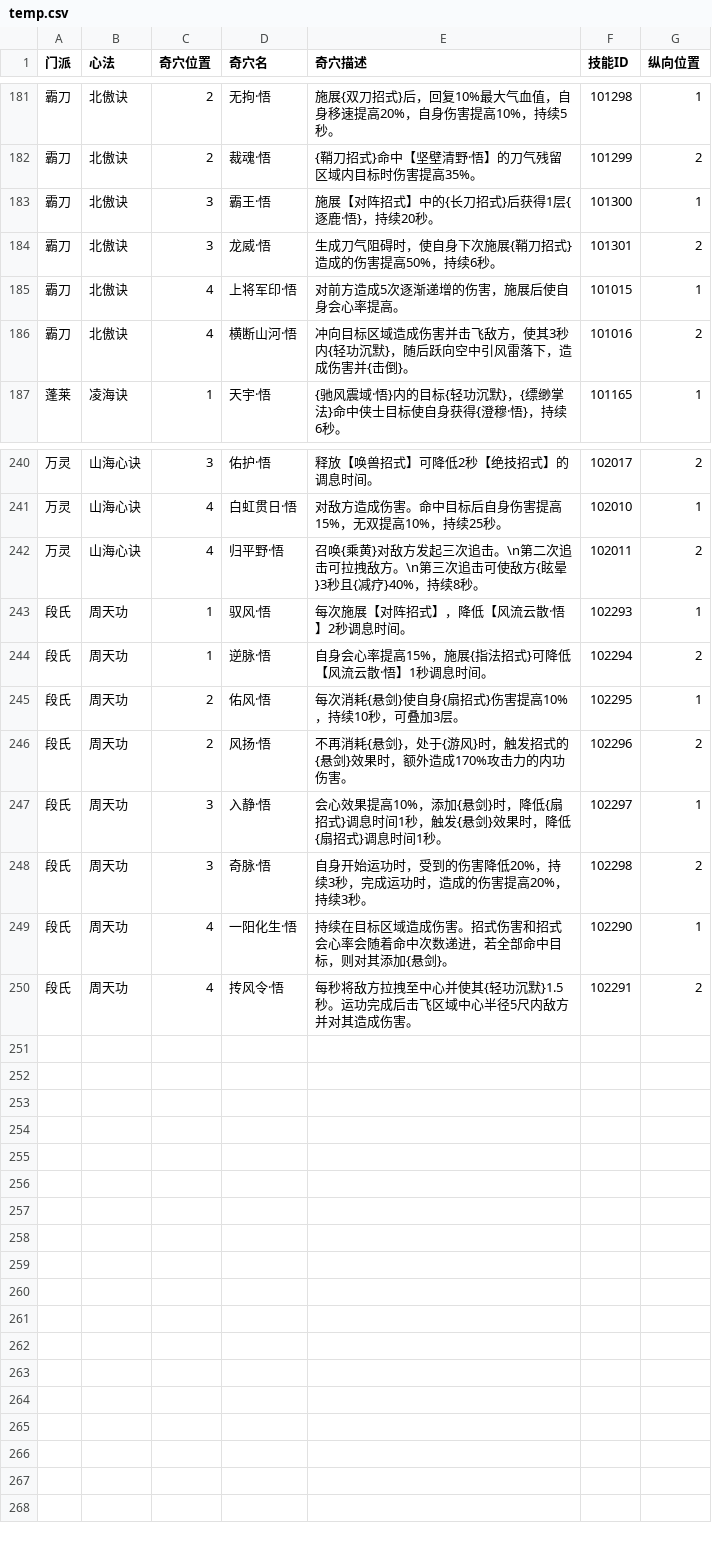
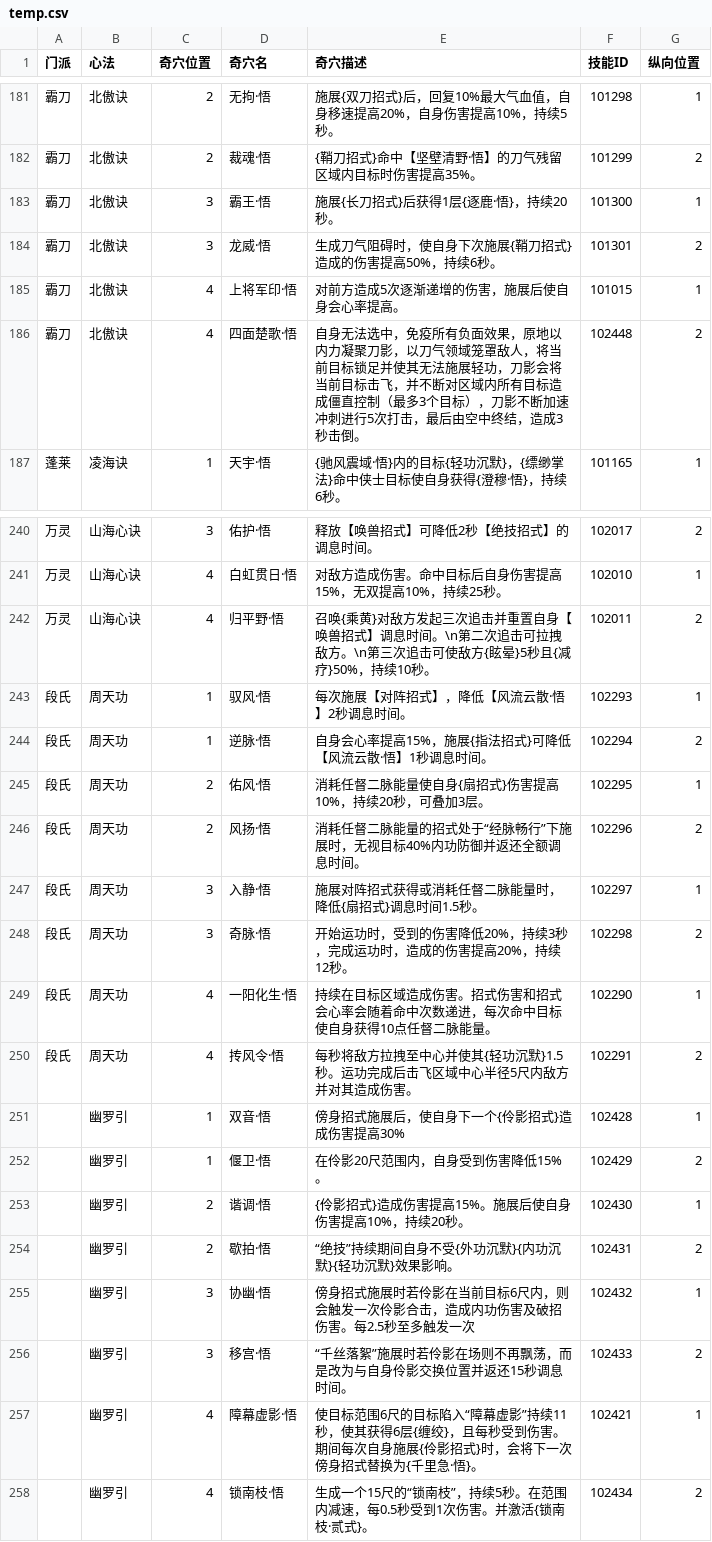
Before and after one commit to JX3BOX/jx3box-talent, a CSV file: dist/wujie/temp.csv, drawn as a sheet; only a part is shown, gaps mark what is left out; the diff covers the shown part only.

```diff
--- a/dist/wujie/temp.csv
+++ b/dist/wujie/temp.csv
@@ -182,6 +182,6 @@
 霸刀,北傲诀,2,裁魂·悟,{鞘刀招式}命中【坚壁清野·悟】的刀气残留区域内目标时伤害提高35%。,101299,2
-霸刀,北傲诀,3,霸王·悟,施展【对阵招式】中的{长刀招式}后获得1层{逐鹿·悟}，持续20秒。,101300,1
+霸刀,北傲诀,3,霸王·悟,施展{长刀招式}后获得1层{逐鹿·悟}，持续20秒。,101300,1
 霸刀,北傲诀,3,龙威·悟,生成刀气阻碍时，使自身下次施展{鞘刀招式}造成的伤害提高50%，持续6秒。,101301,2
 霸刀,北傲诀,4,上将军印·悟,对前方造成5次逐渐递增的伤害，施展后使自身会心率提高。,101015,1
-霸刀,北傲诀,4,横断山河·悟,冲向目标区域造成伤害并击飞敌方，使其3秒内{轻功沉默}，随后跃向空中引风雷落下，造成伤害并{击倒}。,101016,2
+霸刀,北傲诀,4,四面楚歌·悟,自身无法选中，免疫所有负面效果，原地以内力凝聚刀影，以刀气领域笼罩敌人，将当前目标锁足并使其无法施展轻功，刀影会将当前目标击飞，并不断对区域内所有目标造成僵直控制（最多3个目标），刀影不断加速冲刺进行5次打击，最后由空中终结，造成3秒击倒。,102448,2
 蓬莱,凌海诀,1,天宇·悟,{驰风震域·悟}内的目标{轻功沉默}，{缥缈掌法}命中侠士目标使自身获得{澄穆·悟}，持续6秒。,101165,1
@@ -241,10 +241,18 @@
 万灵,山海心诀,4,白虹贯日·悟,对敌方造成伤害。命中目标后自身伤害提高15%，无双提高10%，持续25秒。,102010,1
-万灵,山海心诀,4,归平野·悟,召唤{乘黄}对敌方发起三次追击。\n第二次追击可拉拽敌方。\n第三次追击可使敌方{眩晕}3秒且{减疗}40%，持续8秒。,102011,2
+万灵,山海心诀,4,归平野·悟,召唤{乘黄}对敌方发起三次追击并重置自身【唤兽招式】调息时间。\n第二次追击可拉拽敌方。\n第三次追击可使敌方{眩晕}5秒且{减疗}50%，持续10秒。,102011,2
 段氏,周天功,1,驭风·悟,每次施展【对阵招式】，降低【风流云散·悟】2秒调息时间。,102293,1
 段氏,周天功,1,逆脉·悟,自身会心率提高15%，施展{指法招式}可降低【风流云散·悟】1秒调息时间。,102294,2
-段氏,周天功,2,佑风·悟,每次消耗{悬剑}使自身{扇招式}伤害提高10%，持续10秒，可叠加3层。,102295,1
-段氏,周天功,2,风扬·悟,不再消耗{悬剑}，处于{游风}时，触发招式的{悬剑}效果时，额外造成170%攻击力的内功伤害。,102296,2
-段氏,周天功,3,入静·悟,会心效果提高10%，添加{悬剑}时，降低{扇招式}调息时间1秒，触发{悬剑}效果时，降低{扇招式}调息时间1秒。,102297,1
-段氏,周天功,3,奇脉·悟,自身开始运功时，受到的伤害降低20%，持续3秒，完成运功时，造成的伤害提高20%，持续3秒。,102298,2
-段氏,周天功,4,一阳化生·悟,持续在目标区域造成伤害。招式伤害和招式会心率会随着命中次数递进，若全部命中目标，则对其添加{悬剑}。,102290,1
+段氏,周天功,2,佑风·悟,消耗任督二脉能量使自身{扇招式}伤害提高10%，持续20秒，可叠加3层。,102295,1
+段氏,周天功,2,风扬·悟,消耗任督二脉能量的招式处于“经脉畅行”下施展时，无视目标40%内功防御并返还全额调息时间。,102296,2
+段氏,周天功,3,入静·悟,施展对阵招式获得或消耗任督二脉能量时，降低{扇招式}调息时间1.5秒。,102297,1
+段氏,周天功,3,奇脉·悟,开始运功时，受到的伤害降低20%，持续3秒，完成运功时，造成的伤害提高20%，持续12秒。,102298,2
+段氏,周天功,4,一阳化生·悟,持续在目标区域造成伤害。招式伤害和招式会心率会随着命中次数递进，每次命中目标使自身获得10点任督二脉能量。,102290,1
 段氏,周天功,4,抟风令·悟,每秒将敌方拉拽至中心并使其{轻功沉默}1.5秒。运功完成后击飞区域中心半径5尺内敌方并对其造成伤害。,102291,2
+,幽罗引,1,双音·悟,傍身招式施展后，使自身下一个{伶影招式}造成伤害提高30%,102428,1
+,幽罗引,1,偃卫·悟,在伶影20尺范围内，自身受到伤害降低15%。,102429,2
+,幽罗引,2,谐调·悟,{伶影招式}造成伤害提高15%。施展后使自身伤害提高10%，持续20秒。,102430,1
+,幽罗引,2,歇拍·悟,“绝技”持续期间自身不受{外功沉默}{内功沉默}{轻功沉默}效果影响。,102431,2
+,幽罗引,3,协幽·悟,傍身招式施展时若伶影在当前目标6尺内，则会触发一次伶影合击，造成内功伤害及破招伤害。每2.5秒至多触发一次,102432,1
+,幽罗引,3,移宫·悟,“千丝落絮”施展时若伶影在场则不再飘荡，而是改为与自身伶影交换位置并返还15秒调息时间。,102433,2
+,幽罗引,4,障幕虚影·悟,使目标范围6尺的目标陷入“障幕虚影”持续11秒，使其获得6层{缠绞}，且每秒受到伤害。期间每次自身施展{伶影招式}时，会将下一次傍身招式替换为{千里急·悟}。,102421,1
+,幽罗引,4,锁南枝·悟,生成一个15尺的“锁南枝”，持续5秒。在范围内减速，每0.5秒受到1次伤害。并激活{锁南枝·贰式}。,102434,2
```
Also changed, not shown: 40 edited cells elsewhere in this file, dist/temp.csv, 9 other files.
